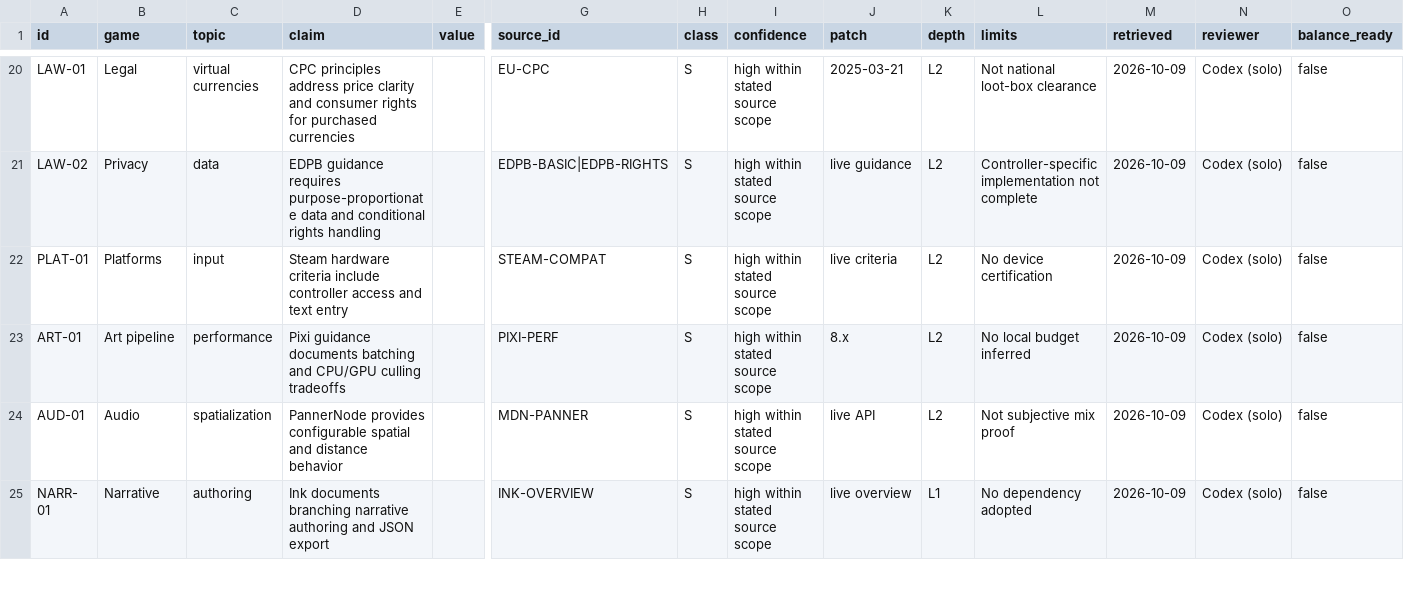
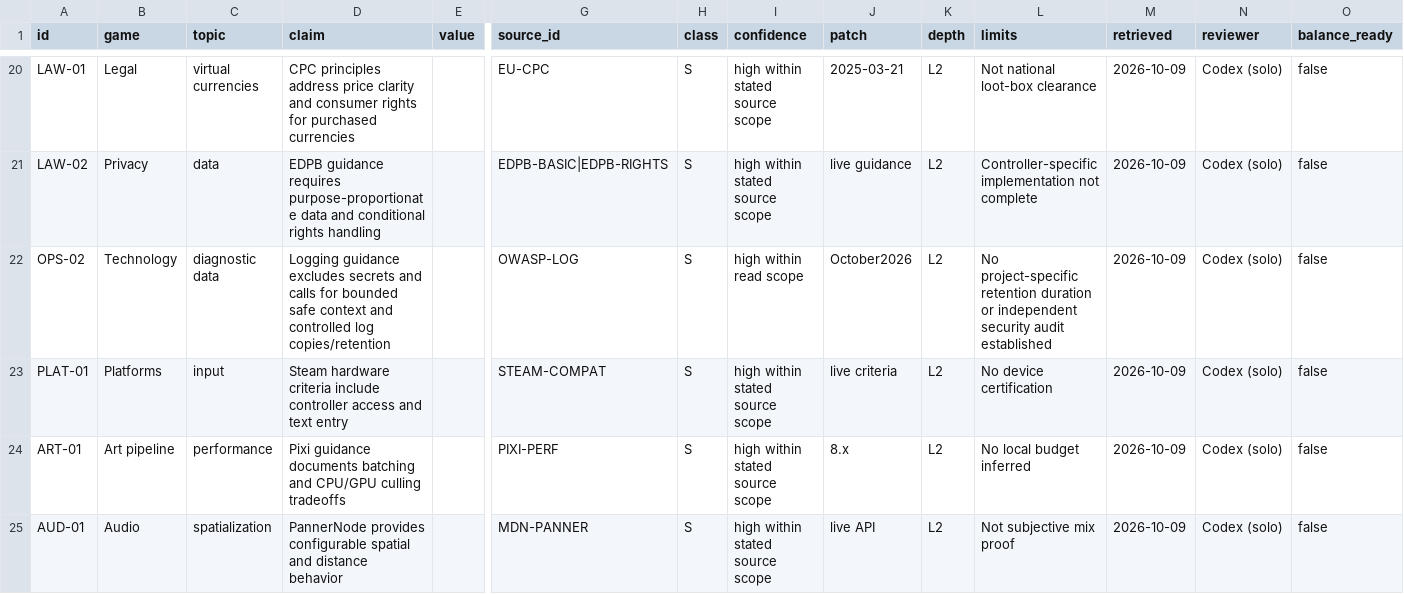
Before and after one commit to jenteverpaelen/dungeongame, a CSV file: docs/research/v2/CLAIMS.csv, drawn as a sheet; only a part is shown, gaps mark what is left out; the shorter side is filled out with more unchanged rows; rows hold the shown columns only; the diff names each change by its address in the sheet, - before the commit and + after, or states it on an @@ line.

Commit message:
Inventory current data flows and reproduce diagnostic source disclosure

```diff
--- a/docs/research/v2/CLAIMS.csv
+++ b/docs/research/v2/CLAIMS.csv
+row 22: OPS-02 | Technology | diagnostic data | Logging guidance excludes secrets and calls for bounded safe context and controlled log copies/retention |  | OWASP-LOG | S | high within read scope | October2026 | L2 | No project-specific retention duration or independent security audit established | 2026-10-09 | Codex (solo) | false
```
Also changed, not shown: docs/research/v2/SOURCES.csv, 8 other files.
